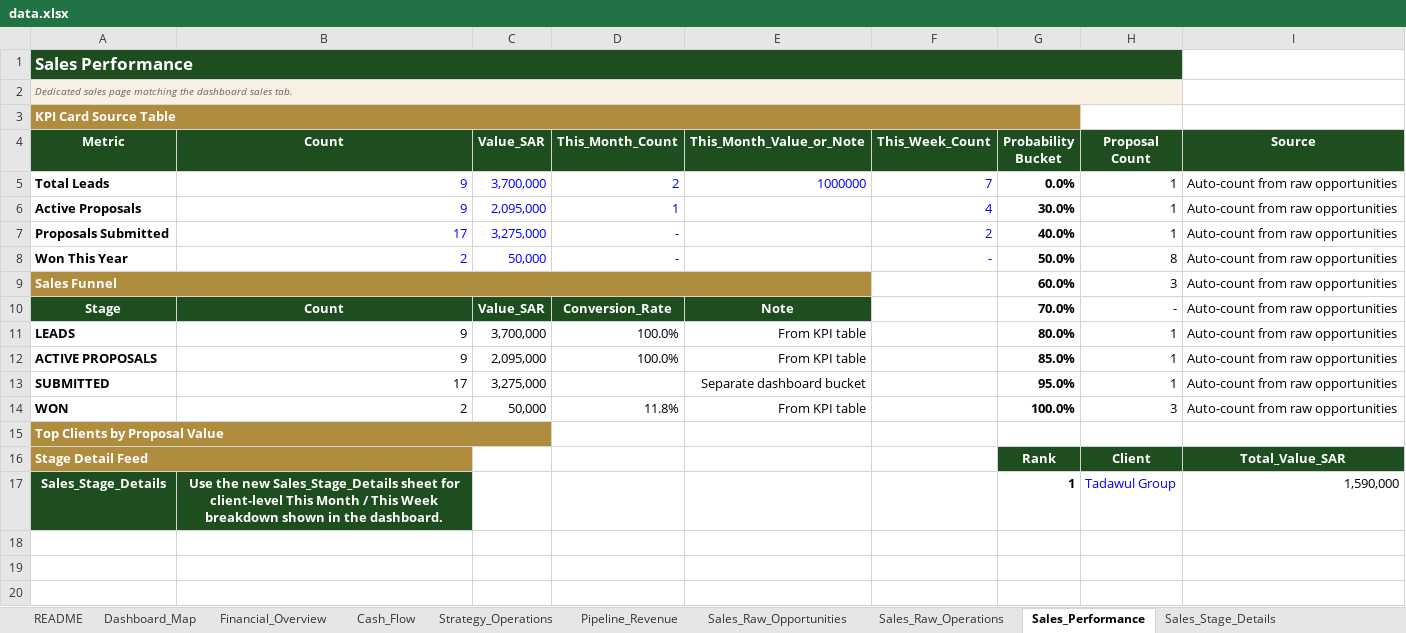
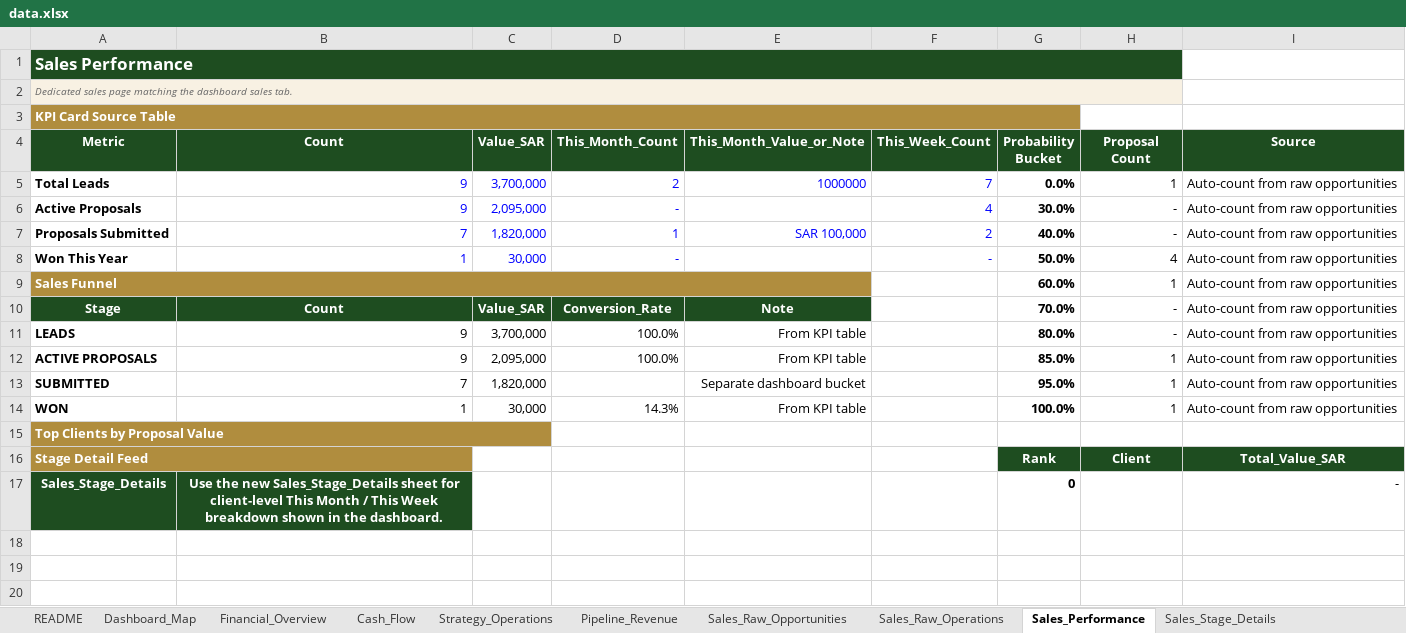
Before and after one commit to akamel969600-afk/dar_safaa_dashboard2, an Excel workbook: data.xlsx, sheet Sales_Performance, drawn as a sheet; only a part is shown; values as stored, in another font and other column widths than the file's, no borders; the diff names each change by its address in the sheet, - before the commit and + after, or states it on an @@ line.

```diff
--- a/data.xlsx (sheet Sales_Performance)
+++ b/data.xlsx (sheet Sales_Performance)
-D6 (This_Month_Count): 1
+D6 (This_Month_Count): -
-H6:H7 (Proposal Count): 1
+H6:H7 (Proposal Count): -
-B7 (Count): 17
+B7 (Count): 7
-C7 (Value_SAR): 3,275,000
+C7 (Value_SAR): 1,820,000
-D7 (This_Month_Count): -
+D7 (This_Month_Count): 1
-E7 (This_Month_Value_or_Note): (empty)
+E7 (This_Month_Value_or_Note): SAR 100,000
-B8 (Count): 2
+B8 (Count): 1
-C8 (Value_SAR): 50,000
+C8 (Value_SAR): 30,000
-H8 (Proposal Count): 8
+H8 (Proposal Count): 4
-H9 (Proposal Count): 3
+H9 (Proposal Count): 1
-H11 (Proposal Count): 1
+H11 (Proposal Count): -
-B13 (Count): 17
+B13 (Count): 7
-C13 (Value_SAR): 3,275,000
+C13 (Value_SAR): 1,820,000
-B14 (Count): 2
+B14 (Count): 1
-C14 (Value_SAR): 50,000
+C14 (Value_SAR): 30,000
-D14 (This_Month_Count): 11.8%
+D14 (This_Month_Count): 14.3%
-H14 (Proposal Count): 3
+H14 (Proposal Count): 1
-G17 (Probability Bucket): 1
+G17 (Probability Bucket): 0
-H17 (Proposal Count): Tadawul Group
+H17 (Proposal Count): (empty)
-I17 (Source): 1,590,000
+I17 (Source): -
```
Also changed, not shown: sheet Sales_Raw_Opportunities, sheet Sales_Stage_Details, sheet Pipeline_Revenue, formulas that keep their value.
